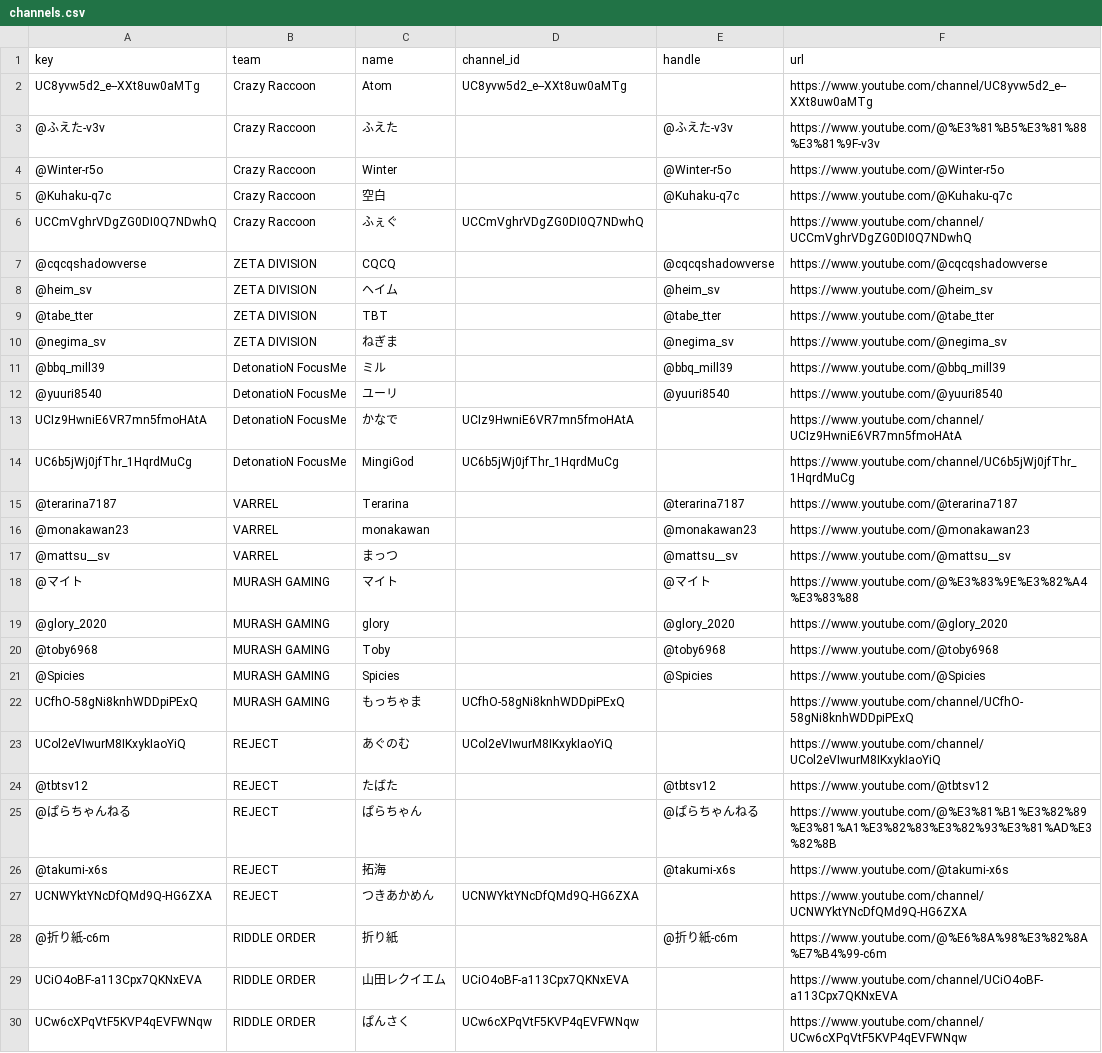
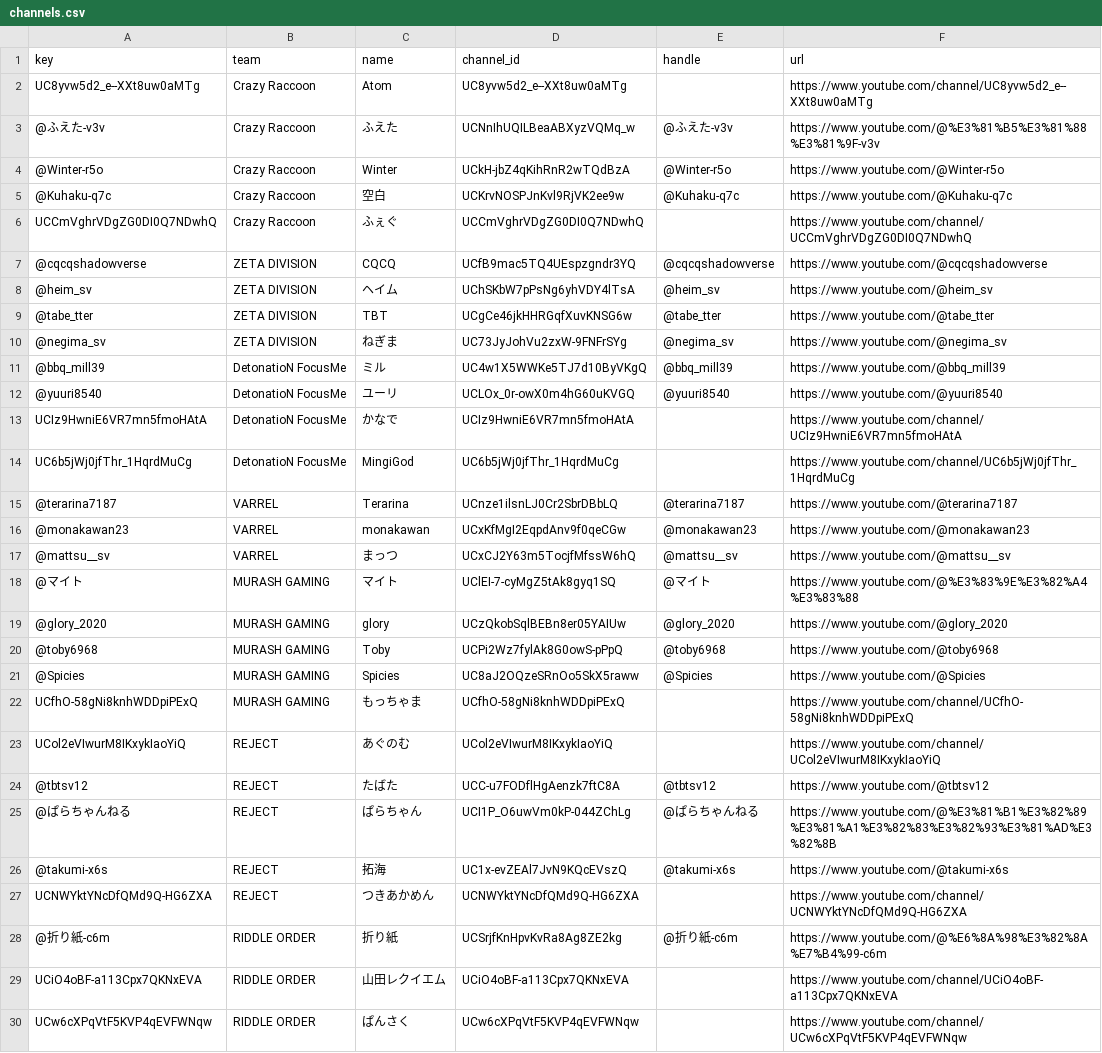
Before and after one commit to otoanthree46/sdvps-youtube-stats, a CSV file: docs/data/channels.csv, drawn as a sheet; only a part is shown; the diff covers the shown part only.

```diff
--- a/docs/data/channels.csv
+++ b/docs/data/channels.csv
@@ -2,28 +2,28 @@
 UC8yvw5d2_e--XXt8uw0aMTg,Crazy Raccoon,Atom,UC8yvw5d2_e--XXt8uw0aMTg,,https://www.youtube.com/channel/UC8yvw5d2_e--XXt8uw0aMTg
-@ふえた-v3v,Crazy Raccoon,ふえた,,@ふえた-v3v,https://www.youtube.com/@%E3%81%B5%E3%81%88%E3%81%9F-v3v
-@Winter-r5o,Crazy Raccoon,Winter,,@Winter-r5o,https://www.youtube.com/@Winter-r5o
-@Kuhaku-q7c,Crazy Raccoon,空白,,@Kuhaku-q7c,https://www.youtube.com/@Kuhaku-q7c
+@ふえた-v3v,Crazy Raccoon,ふえた,UCNnIhUQILBeaABXyzVQMq_w,@ふえた-v3v,https://www.youtube.com/@%E3%81%B5%E3%81%88%E3%81%9F-v3v
+@Winter-r5o,Crazy Raccoon,Winter,UCkH-jbZ4qKihRnR2wTQdBzA,@Winter-r5o,https://www.youtube.com/@Winter-r5o
+@Kuhaku-q7c,Crazy Raccoon,空白,UCKrvNOSPJnKvl9RjVK2ee9w,@Kuhaku-q7c,https://www.youtube.com/@Kuhaku-q7c
 UCCmVghrVDgZG0DI0Q7NDwhQ,Crazy Raccoon,ふぇぐ,UCCmVghrVDgZG0DI0Q7NDwhQ,,https://www.youtube.com/channel/UCCmVghrVDgZG0DI0Q7NDwhQ
-@cqcqshadowverse,ZETA DIVISION,CQCQ,,@cqcqshadowverse,https://www.youtube.com/@cqcqshadowverse
-@heim_sv,ZETA DIVISION,ヘイム,,@heim_sv,https://www.youtube.com/@heim_sv
-@tabe_tter,ZETA DIVISION,TBT,,@tabe_tter,https://www.youtube.com/@tabe_tter
-@negima_sv,ZETA DIVISION,ねぎま,,@negima_sv,https://www.youtube.com/@negima_sv
-@bbq_mill39,DetonatioN FocusMe,ミル,,@bbq_mill39,https://www.youtube.com/@bbq_mill39
-@yuuri8540,DetonatioN FocusMe,ユーリ,,@yuuri8540,https://www.youtube.com/@yuuri8540
+@cqcqshadowverse,ZETA DIVISION,CQCQ,UCfB9mac5TQ4UEspzgndr3YQ,@cqcqshadowverse,https://www.youtube.com/@cqcqshadowverse
+@heim_sv,ZETA DIVISION,ヘイム,UChSKbW7pPsNg6yhVDY4lTsA,@heim_sv,https://www.youtube.com/@heim_sv
+@tabe_tter,ZETA DIVISION,TBT,UCgCe46jkHHRGqfXuvKNSG6w,@tabe_tter,https://www.youtube.com/@tabe_tter
+@negima_sv,ZETA DIVISION,ねぎま,UC73JyJohVu2zxW-9FNFrSYg,@negima_sv,https://www.youtube.com/@negima_sv
+@bbq_mill39,DetonatioN FocusMe,ミル,UC4w1X5WWKe5TJ7d10ByVKgQ,@bbq_mill39,https://www.youtube.com/@bbq_mill39
+@yuuri8540,DetonatioN FocusMe,ユーリ,UCLOx_0r-owX0m4hG60uKVGQ,@yuuri8540,https://www.youtube.com/@yuuri8540
 UCIz9HwniE6VR7mn5fmoHAtA,DetonatioN FocusMe,かなで,UCIz9HwniE6VR7mn5fmoHAtA,,https://www.youtube.com/channel/UCIz9HwniE6VR7mn5fmoHAtA
 UC6b5jWj0jfThr_1HqrdMuCg,DetonatioN FocusMe,MingiGod,UC6b5jWj0jfThr_1HqrdMuCg,,https://www.youtube.com/channel/UC6b5jWj0jfThr_1HqrdMuCg
-@terarina7187,VARREL,Terarina,,@terarina7187,https://www.youtube.com/@terarina7187
-@monakawan23,VARREL,monakawan,,@monakawan23,https://www.youtube.com/@monakawan23
-@mattsu__sv,VARREL,まっつ,,@mattsu__sv,https://www.youtube.com/@mattsu__sv
-@マイト,MURASH GAMING,マイト,,@マイト,https://www.youtube.com/@%E3%83%9E%E3%82%A4%E3%83%88
-@glory_2020,MURASH GAMING,glory,,@glory_2020,https://www.youtube.com/@glory_2020
-@toby6968,MURASH GAMING,Toby,,@toby6968,https://www.youtube.com/@toby6968
-@Spicies,MURASH GAMING,Spicies,,@Spicies,https://www.youtube.com/@Spicies
+@terarina7187,VARREL,Terarina,UCnze1ilsnLJ0Cr2SbrDBbLQ,@terarina7187,https://www.youtube.com/@terarina7187
+@monakawan23,VARREL,monakawan,UCxKfMgI2EqpdAnv9f0qeCGw,@monakawan23,https://www.youtube.com/@monakawan23
+@mattsu__sv,VARREL,まっつ,UCxCJ2Y63m5TocjfMfssW6hQ,@mattsu__sv,https://www.youtube.com/@mattsu__sv
+@マイト,MURASH GAMING,マイト,UClEI-7-cyMgZ5tAk8gyq1SQ,@マイト,https://www.youtube.com/@%E3%83%9E%E3%82%A4%E3%83%88
+@glory_2020,MURASH GAMING,glory,UCzQkobSqlBEBn8er05YAIUw,@glory_2020,https://www.youtube.com/@glory_2020
+@toby6968,MURASH GAMING,Toby,UCPi2Wz7fylAk8G0owS-pPpQ,@toby6968,https://www.youtube.com/@toby6968
+@Spicies,MURASH GAMING,Spicies,UC8aJ2OQzeSRnOo5SkX5raww,@Spicies,https://www.youtube.com/@Spicies
 UCfhO-58gNi8knhWDDpiPExQ,MURASH GAMING,もっちゃま,UCfhO-58gNi8knhWDDpiPExQ,,https://www.youtube.com/channel/UCfhO-58gNi8knhWDDpiPExQ
 UCol2eVIwurM8IKxykIaoYiQ,REJECT,あぐのむ,UCol2eVIwurM8IKxykIaoYiQ,,https://www.youtube.com/channel/UCol2eVIwurM8IKxykIaoYiQ
-@tbtsv12,REJECT,たばた,,@tbtsv12,https://www.youtube.com/@tbtsv12
-@ぱらちゃんねる,REJECT,ぱらちゃん,,@ぱらちゃんねる,https://www.youtube.com/@%E3%81%B1%E3%82%89%E3%81%A1%E3%82%83%E3%82%93%E3%81%AD%E3%82%8B
-@takumi-x6s,REJECT,拓海,,@takumi-x6s,https://www.youtube.com/@takumi-x6s
+@tbtsv12,REJECT,たばた,UCC-u7FODflHgAenzk7ftC8A,@tbtsv12,https://www.youtube.com/@tbtsv12
+@ぱらちゃんねる,REJECT,ぱらちゃん,UCI1P_O6uwVm0kP-044ZChLg,@ぱらちゃんねる,https://www.youtube.com/@%E3%81%B1%E3%82%89%E3%81%A1%E3%82%83%E3%82%93%E3%81%AD%E3%82%8B
+@takumi-x6s,REJECT,拓海,UC1x-evZEAl7JvN9KQcEVszQ,@takumi-x6s,https://www.youtube.com/@takumi-x6s
 UCNWYktYNcDfQMd9Q-HG6ZXA,REJECT,つきあかめん,UCNWYktYNcDfQMd9Q-HG6ZXA,,https://www.youtube.com/channel/UCNWYktYNcDfQMd9Q-HG6ZXA
-@折り紙-c6m,RIDDLE ORDER,折り紙,,@折り紙-c6m,https://www.youtube.com/@%E6%8A%98%E3%82%8A%E7%B4%99-c6m
+@折り紙-c6m,RIDDLE ORDER,折り紙,UCSrjfKnHpvKvRa8Ag8ZE2kg,@折り紙-c6m,https://www.youtube.com/@%E6%8A%98%E3%82%8A%E7%B4%99-c6m
 UCiO4oBF-a113Cpx7QKNxEVA,RIDDLE ORDER,山田レクイエム,UCiO4oBF-a113Cpx7QKNxEVA,,https://www.youtube.com/channel/UCiO4oBF-a113Cpx7QKNxEVA
```
Also changed, not shown: 4 edited cells elsewhere in this file, docs/data/subscribers.csv.
